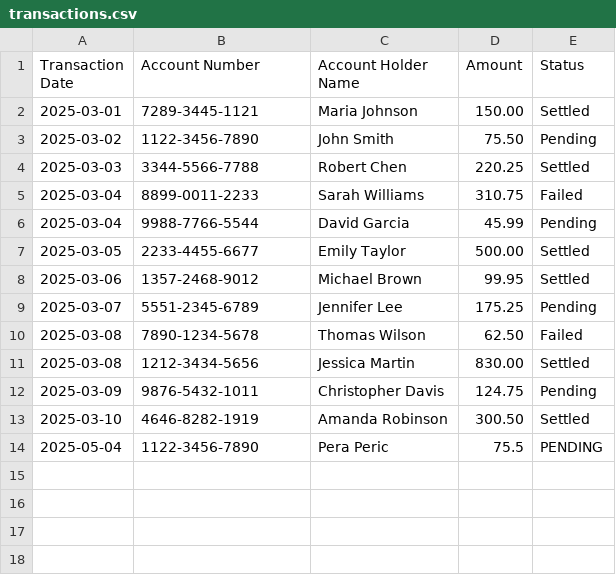
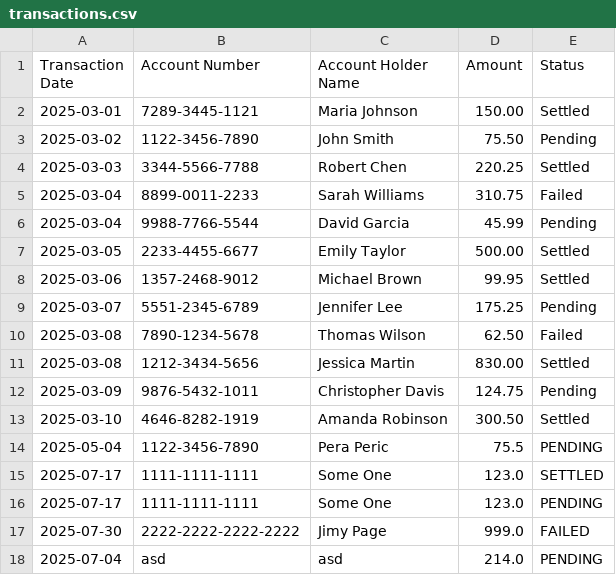
Before and after one commit to StrahinjaBb/transaction-app, a CSV file: transaction-backend/src/main/resources/transactions.csv, drawn as a sheet.

```diff
--- a/transaction-backend/src/main/resources/transactions.csv
+++ b/transaction-backend/src/main/resources/transactions.csv
@@ -14 +14,5 @@ Transaction Date,Account Number,Account Holder Name,Amount,Status
 2025-05-04,1122-3456-7890,Pera Peric,75.5,PENDING
+2025-07-17,1111-1111-1111,Some One,123.0,SETTLED
+2025-07-17,1111-1111-1111,Some One,123.0,PENDING
+2025-07-30,2222-2222-2222-2222,Jimy Page,999.0,FAILED
+2025-07-04,asd,asd,214.0,PENDING
```
Also changed, not shown: 9 other files.
